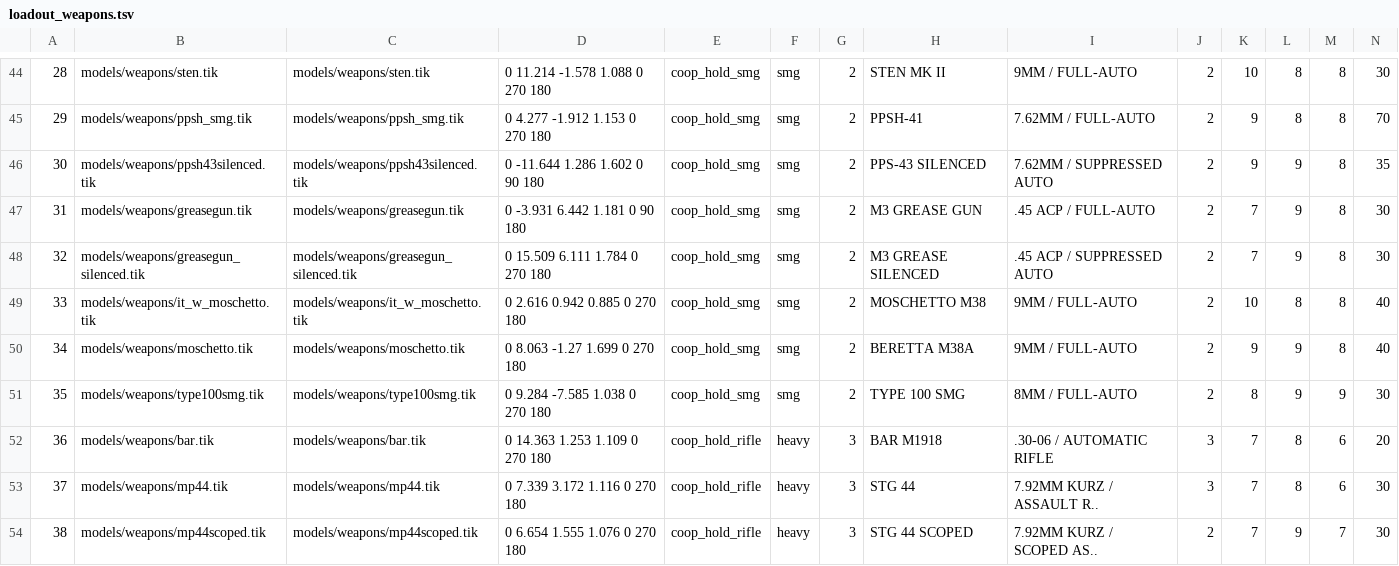
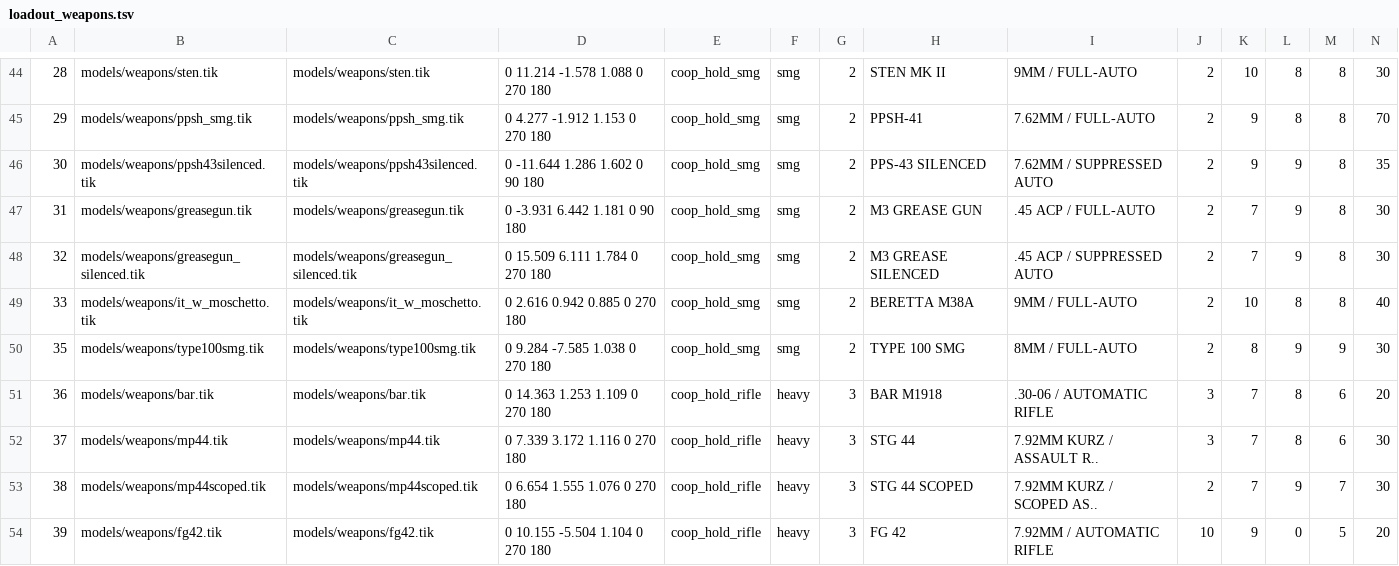
Before and after one commit to MOHCoopTrilogy/releases, a TSV file: docs/tools/loadout_weapons.tsv, drawn as a sheet; only a part is shown, gaps mark what is left out; the shorter side is filled out with more unchanged rows; rows hold the shown columns only; the diff names each change by its address in the sheet, - before the commit and + after, or states it on an @@ line.

```diff
--- a/docs/tools/loadout_weapons.tsv
+++ b/docs/tools/loadout_weapons.tsv
-H49: MOSCHETTO M38
+H49: BERETTA M38A
-row 50: 34 | models/weapons/moschetto.tik | models/weapons/moschetto.tik | 0 8.063 -1.27 1.699 0 270 180 | coop_hold_smg | smg | 2 | BERETTA M38A | 9MM / FULL-AUTO | 2 | 9 | 9 | 8 | 40
```
Also changed, not shown: docs/tools/armory_stats.tsv, docs/tools/weapon_history.tsv, 30 other files.
